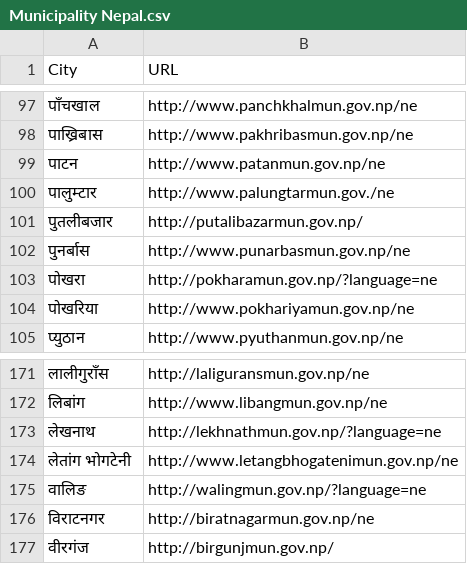
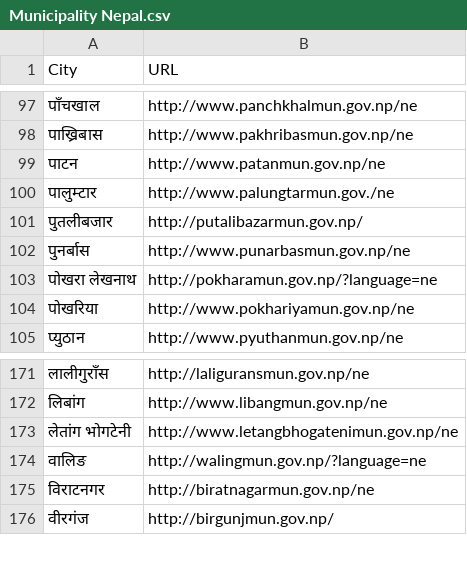
Before and after one commit to nikeshbalami/municipal-nepal, a CSV file: Municipality Nepal.csv, drawn as a sheet; only a part is shown, gaps mark what is left out.

Commit message:
लेखनाथ has been removed and पोखरा  has been renamed since Pokhara and lekhnath has been merged to form pokhara lekhnath Metropolitan City.

```diff
--- a/Municipality Nepal.csv
+++ b/Municipality Nepal.csv
@@ -102,3 +102,3 @@ City,URL
 पुनर्बास,http://www.punarbasmun.gov.np/ne
-पोखरा,http://pokharamun.gov.np/?language=ne
+पोखरा लेखनाथ,http://pokharamun.gov.np/?language=ne
 पोखरिया,http://www.pokhariyamun.gov.np/ne
@@ -172,3 +172,2 @@ City,URL
 लिबांग,http://www.libangmun.gov.np/ne
-लेखनाथ,http://lekhnathmun.gov.np/?language=ne
 लेतांग भोगटेनी,http://www.letangbhogatenimun.gov.np/ne
```
Also changed, not shown: Municipality Nepal.tsv.
